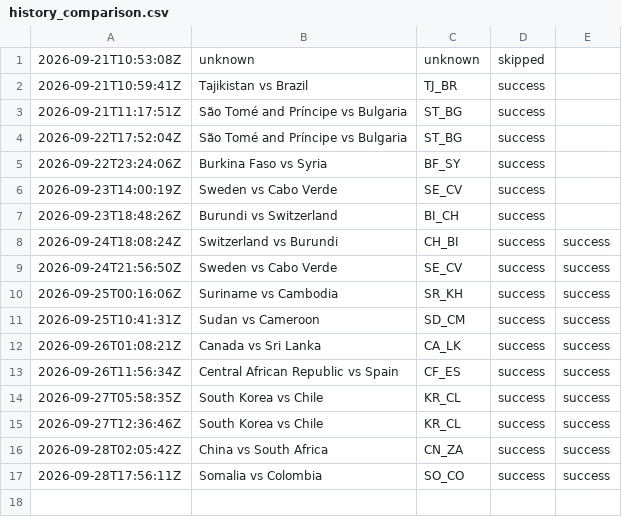
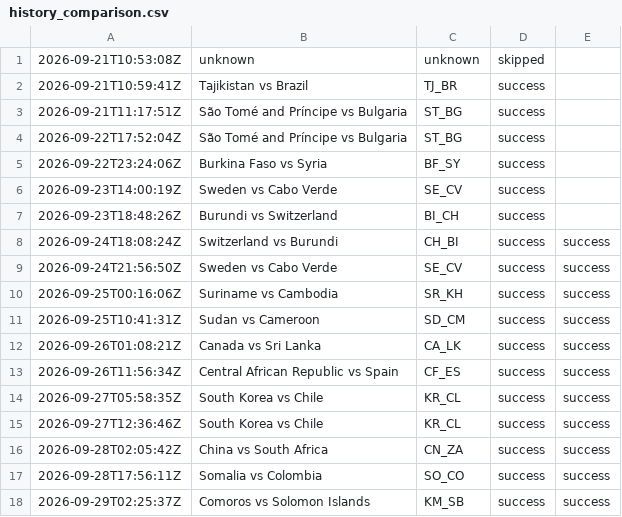
Before and after one commit to oceanfarm1992-design/Countries-Video-Flows, a CSV file: logs/history_comparison.csv, drawn as a sheet.

```diff
--- a/logs/history_comparison.csv
+++ b/logs/history_comparison.csv
@@ -17 +17,2 @@
 2026-09-28T17:56:11Z,"Somalia vs Colombia",SO_CO,success,success
+2026-09-29T02:25:37Z,"Comoros vs Solomon Islands",KM_SB,success,success
```
Also changed, not shown: 1 other file.
